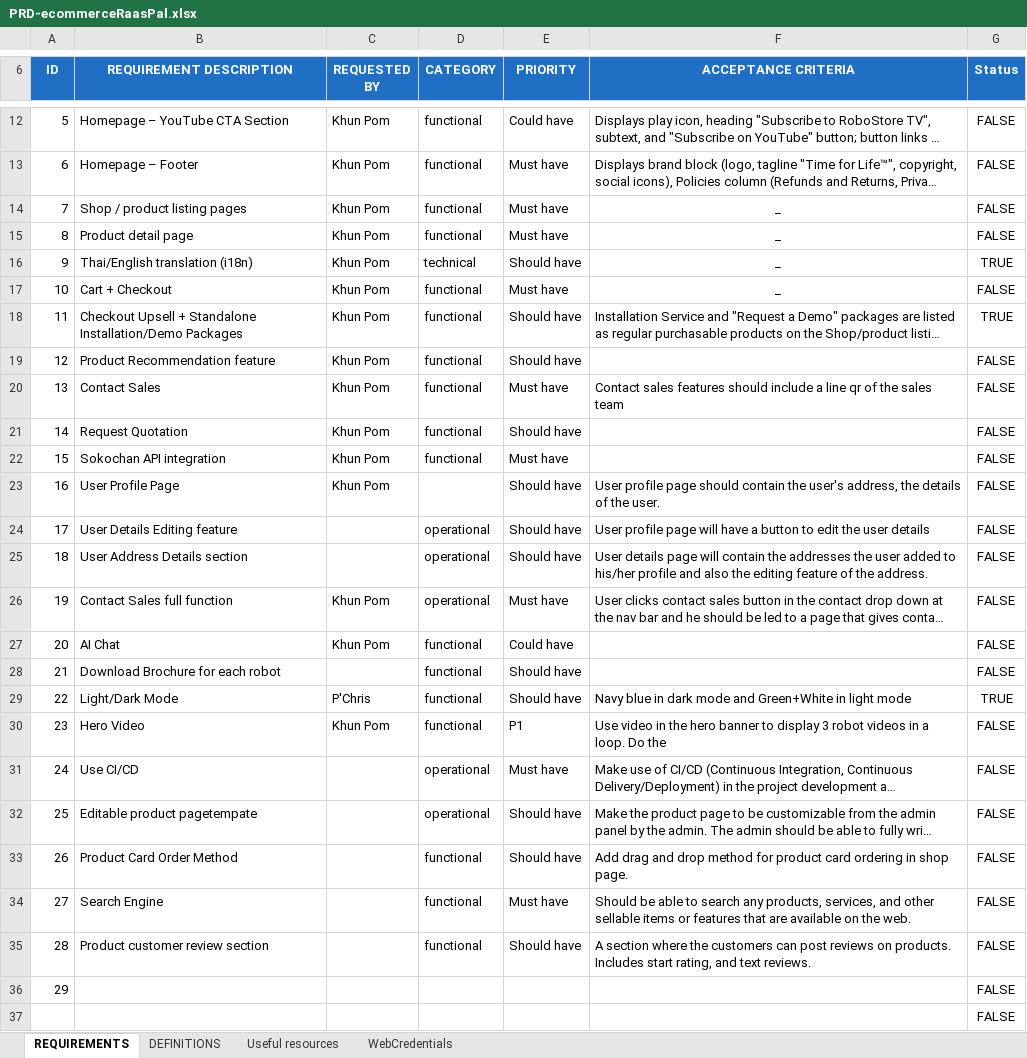
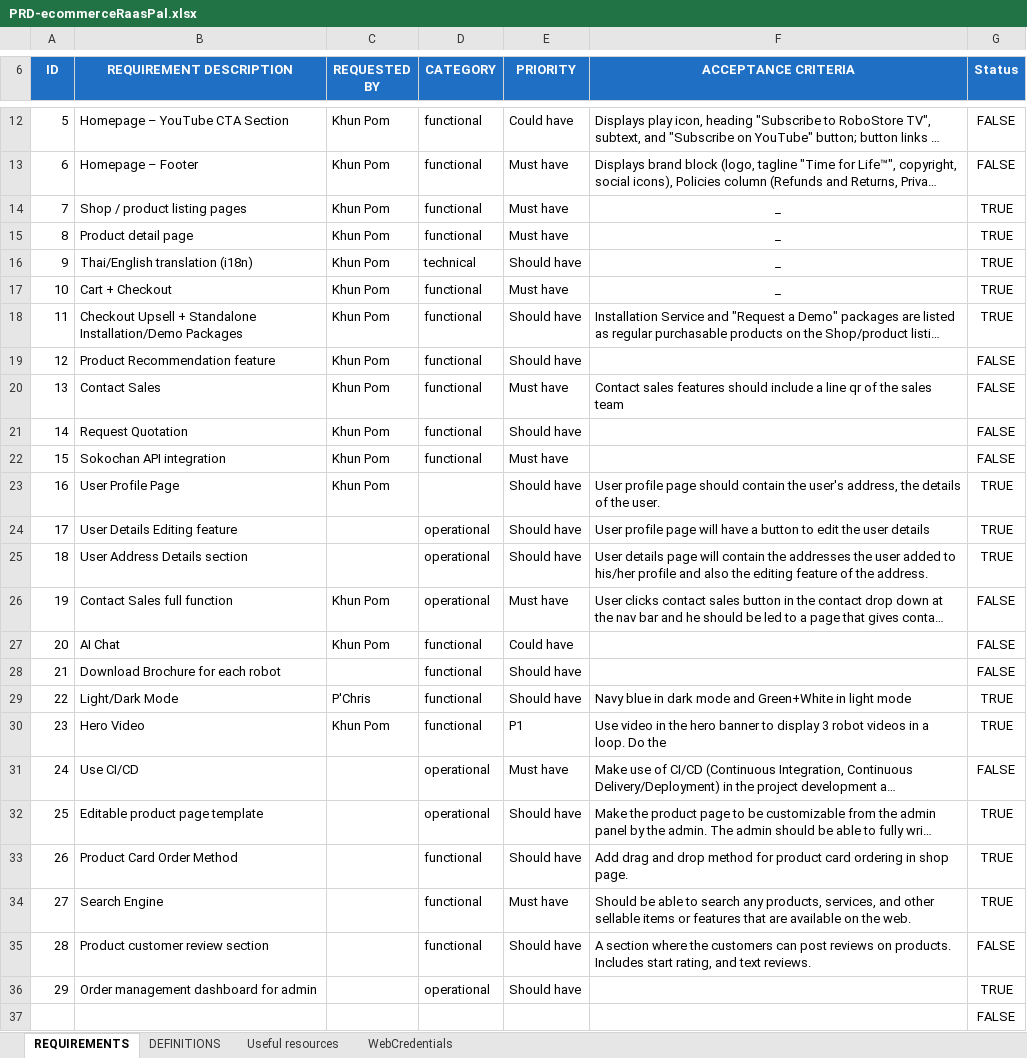
Before and after one commit to RAAS-PAL/FindmyRobo-ecommerce-web, an Excel workbook: docs/PRD-ecommerceRaasPal.xlsx, sheet REQUIREMENTS, drawn as a sheet; only a part is shown, gaps mark what is left out; long unchanged cells end in …; values as stored, in another font and other column widths than the file's, no borders; removed rows and columns are numbered as before the commit, all else as after; the diff names each change by its address in the sheet, - before the commit and + after, or states it on an @@ line.

Commit message:
Add Sokochan fulfilment integration (gated, manual send)
Adds an end-to-end 3PL loop, off until Sokochan credentials are set.
Admins push a paid order to the warehouse via a manual "Send to
warehouse" button (carrier chosen at send); Sokochan's shipping webhook
updates fulfilment status + tracking, shown in the admin and to the
customer. New lib/sokochan.ts client, fulfill + webhook routes, an
orders.fulfillment jsonb column, and a per-product warehouse SKU field
(with the same pre-migration graceful degradation as `visible`).
Services are never shipped; missing-SKU lines block the send; the push
is idempotent; the webhook only ever writes fulfilment fields and is
guarded by an optional shared-secret token. EN/TH throughout.

```diff
--- a/docs/PRD-ecommerceRaasPal.xlsx (sheet REQUIREMENTS)
+++ b/docs/PRD-ecommerceRaasPal.xlsx (sheet REQUIREMENTS)
-G14:G15 (Status): FALSE
+G14:G15 (Status): TRUE
-G17 (Status): FALSE
+G17 (Status): TRUE
-G23:G25 (Status): FALSE
+G23:G25 (Status): TRUE
-G30 (Status): FALSE
+G30 (Status): TRUE
-B32 (REQUIREMENT DESCRIPTION): Editable product pagetempate
+B32 (REQUIREMENT DESCRIPTION): Editable product page template
-G32:G34 (Status): FALSE
+G32:G34 (Status): TRUE
-row 36: 29 |  |  |  |  |  | FALSE
+row 36: 29 | Order management dashboard for admin |  | operational | Should have |  | TRUE
```
Also changed, not shown: 22 other files.
